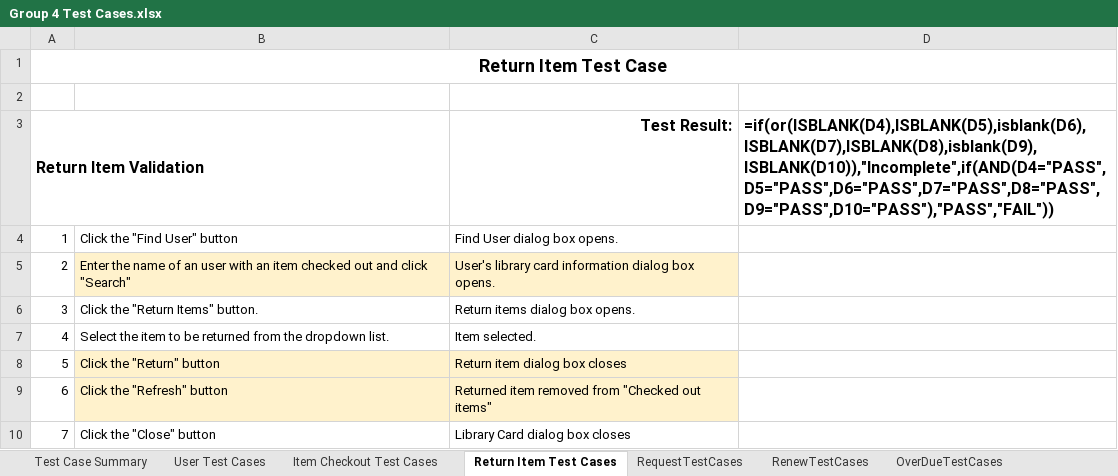
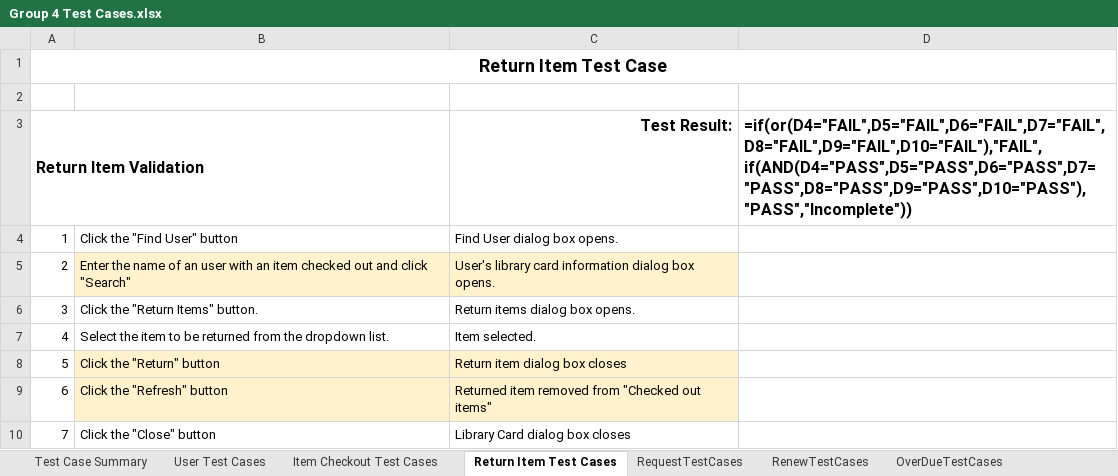
Before and after one commit to CharlieCoxAustin/GroupAssignment2, an Excel workbook: Group 4 Test Cases.xlsx, sheet Return Item Test Cases, drawn as a sheet; values as stored, in another font and other column widths than the file's, no borders; formulas are shown in place of their values; charts and pictures and conditional formats not drawn; the diff names each change by its address in the sheet, - before the commit and + after, or states it on an @@ line.

Commit message:
Add files via upload

```diff
--- a/Group 4 Test Cases.xlsx (sheet Return Item Test Cases)
+++ b/Group 4 Test Cases.xlsx (sheet Return Item Test Cases)
-D3: =if(or(ISBLANK(D4),ISBLANK(D5),isblank(D6),ISBLANK(D7),ISBLANK(D8),isblank(D9),ISBLANK(D10)),"Incomplete",if(AND(D4="PASS",D5="PASS",D6="PASS",D7="PASS",D8="PASS",D9="PASS",D10="PASS"),"PASS","FAIL"))
+D3: =if(or(D4="FAIL",D5="FAIL",D6="FAIL",D7="FAIL",D8="FAIL",D9="FAIL",D10="FAIL"),"FAIL",if(AND(D4="PASS",D5="PASS",D6="PASS",D7="PASS",D8="PASS",D9="PASS",D10="PASS"),"PASS","Incomplete"))
```
Also changed, not shown: sheet RenewTestCases, sheet OverDueTestCases, sheet Item Checkout Test Cases, sheet RequestTestCases.
